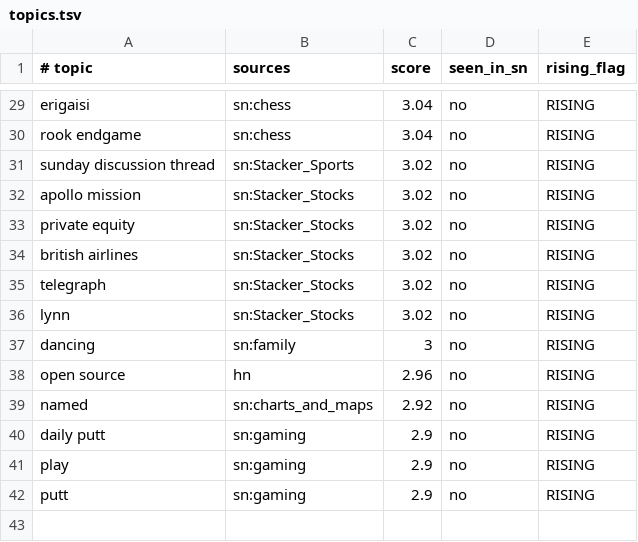
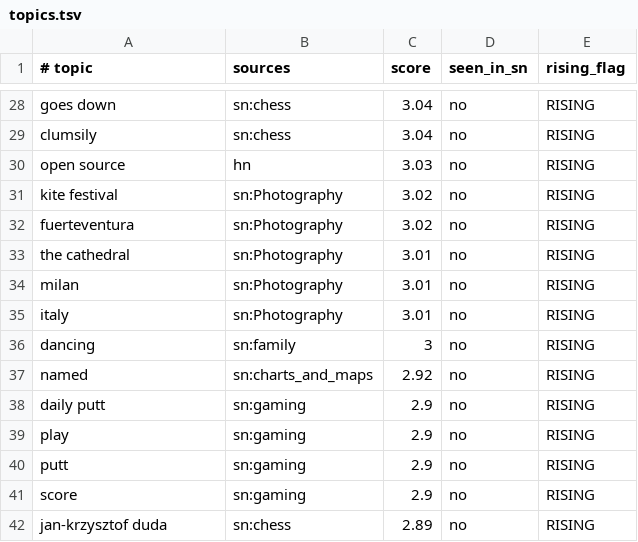
Before and after one commit to Badarado1998/sn-monetization-runtime, a TSV file: data/trending/topics.tsv, drawn as a sheet; only a part is shown, gaps mark what is left out; removed rows and columns are numbered as before the commit, all else as after; the diff covers the shown part only; the diff names each change by its address in the sheet, - before the commit and + after, or states it on an @@ line.

```diff
--- a/data/trending/topics.tsv
+++ b/data/trending/topics.tsv
-A28 (# topic): erigaisi
+A28 (# topic): goes down
-A29 (# topic): rook endgame
+A29 (# topic): clumsily
-row 31: sunday discussion thread | sn:Stacker_Sports | 3.02 | no | RISING
-row 32: apollo mission | sn:Stacker_Stocks | 3.02 | no | RISING
+row 30: open source | hn | 3.03 | no | RISING
-A31 (# topic): private equity
+A31 (# topic): kite festival
-B31 (sources): sn:Stacker_Stocks
+B31 (sources): sn:Photography
-row 34: british airlines | sn:Stacker_Stocks | 3.02 | no | RISING
-A32 (# topic): telegraph
+A32 (# topic): fuerteventura
-B32 (sources): sn:Stacker_Stocks
+B32 (sources): sn:Photography
-row 36: lynn | sn:Stacker_Stocks | 3.02 | no | RISING
+row 33: the cathedral | sn:Photography | 3.01 | no | RISING
+row 34: milan | sn:Photography | 3.01 | no | RISING
+row 35: italy | sn:Photography | 3.01 | no | RISING
-row 38: open source | hn | 2.96 | no | RISING
+row 41: score | sn:gaming | 2.9 | no | RISING
+row 42: jan-krzysztof duda | sn:chess | 2.89 | no | RISING
```
Also changed, not shown: 9 added rows, 10 removed rows and 10 edited cells elsewhere in this file.
